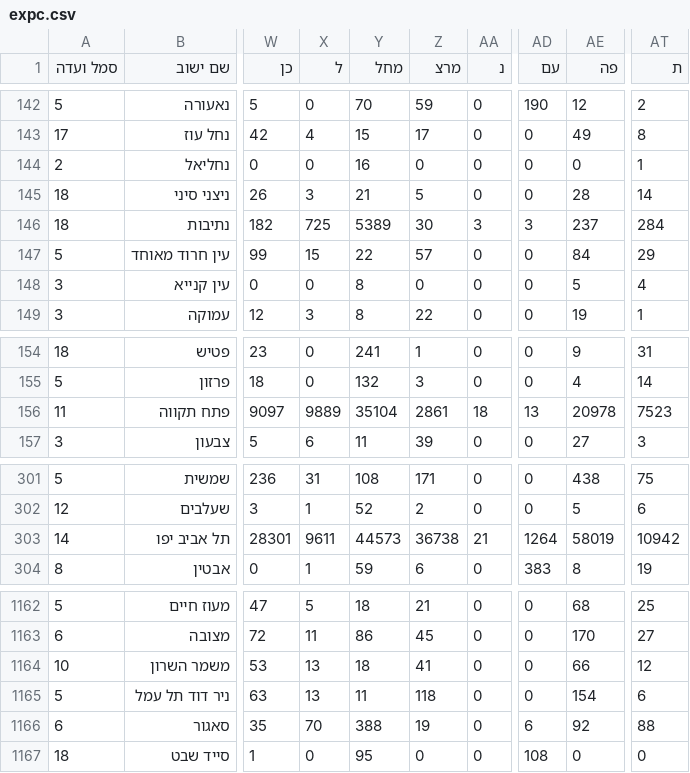
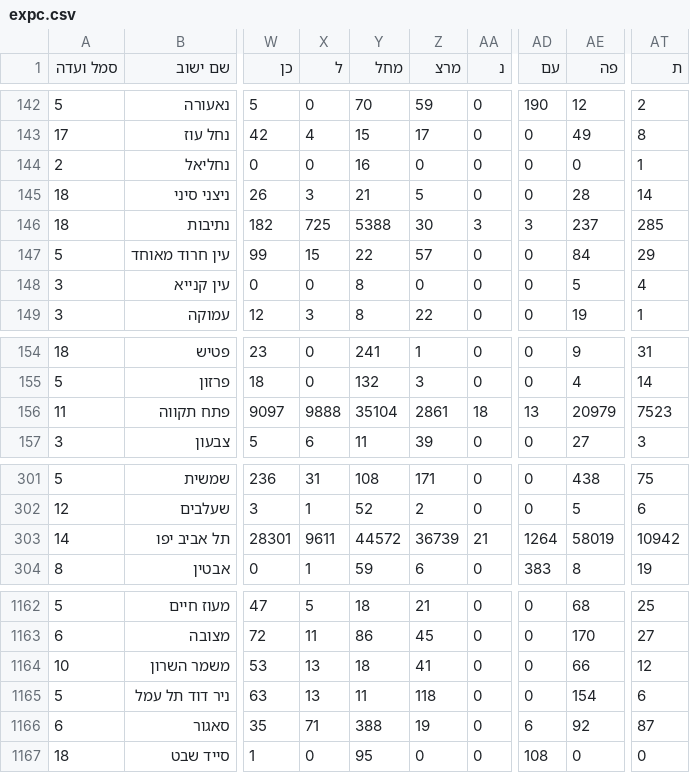
Before and after one commit to sapir/israel-votes24-data, a CSV file: expc.csv, drawn as a sheet; only a part is shown, gaps mark what is left out; the diff covers the shown part only; the diff names each change by its address in the sheet, - before the commit and + after, or states it on an @@ line.

```diff
--- a/expc.csv
+++ b/expc.csv
-Y146 (מחל): 5389
+Y146 (מחל): 5388
-AT146 (ת): 284
+AT146 (ת): 285
-X156 (ל): 9889
+X156 (ל): 9888
-AE156 (פה): 20978
+AE156 (פה): 20979
-Y303 (מחל): 44573
+Y303 (מחל): 44572
-Z303 (מרצ): 36738
+Z303 (מרצ): 36739
-X1166 (ל): 70
+X1166 (ל): 71
-AT1166 (ת): 88
+AT1166 (ת): 87
```
Also changed, not shown: 18 edited cells elsewhere in this file, 1 other file.
